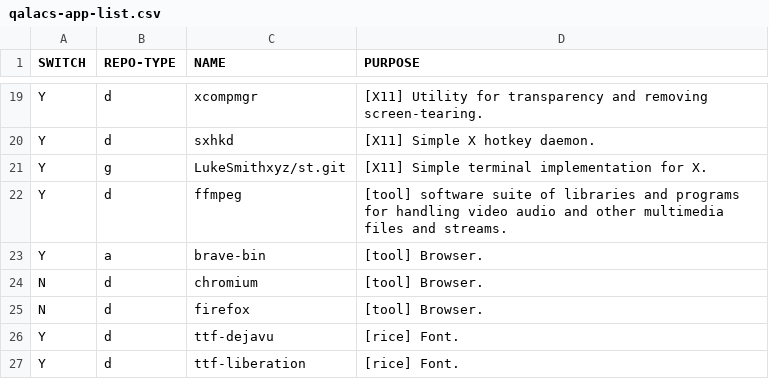
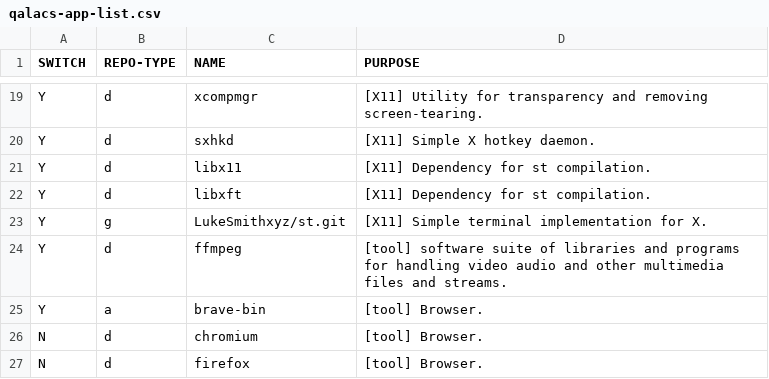
Before and after one commit to qaraluch/arch-bootstrap, a CSV file: qalacs-app-list.csv, drawn as a sheet; only a part is shown, gaps mark what is left out; the shorter side is filled out with more unchanged rows.

Commit message:
Fix st compilation (add dependencies)
Changes to be committed:
	modified:   qalacs-app-list.csv

Items added to the list:
Y,d,libx11,[X11] Dependency for st compilation.
Y,d,libxft,[X11] Dependency for st compilation.

```diff
--- a/qalacs-app-list.csv
+++ b/qalacs-app-list.csv
@@ -20,2 +20,4 @@ Y,d,xcompmgr,[X11] Utility for transparency and removing screen-tearing.
 Y,d,sxhkd,[X11] Simple X hotkey daemon.
+Y,d,libx11,[X11] Dependency for st compilation.
+Y,d,libxft,[X11] Dependency for st compilation.
 Y,g,LukeSmithxyz/st.git,[X11] Simple terminal implementation for X.
```
Also changed, not shown: 1 other file.
